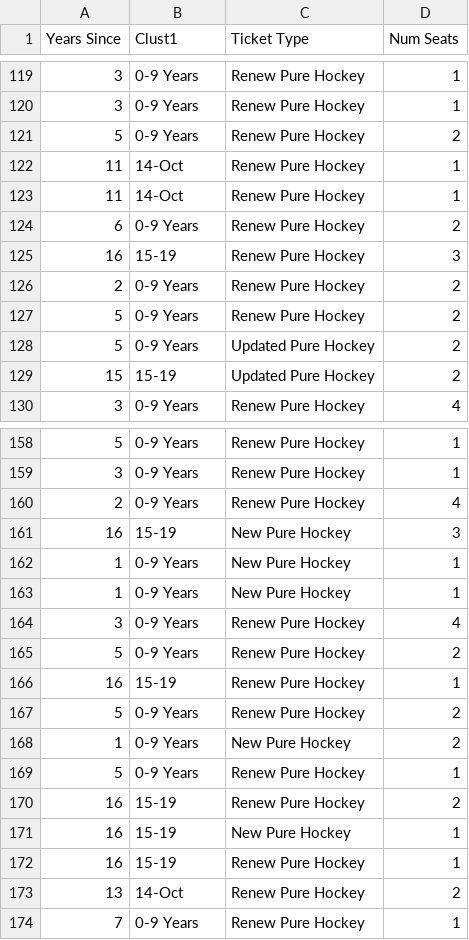
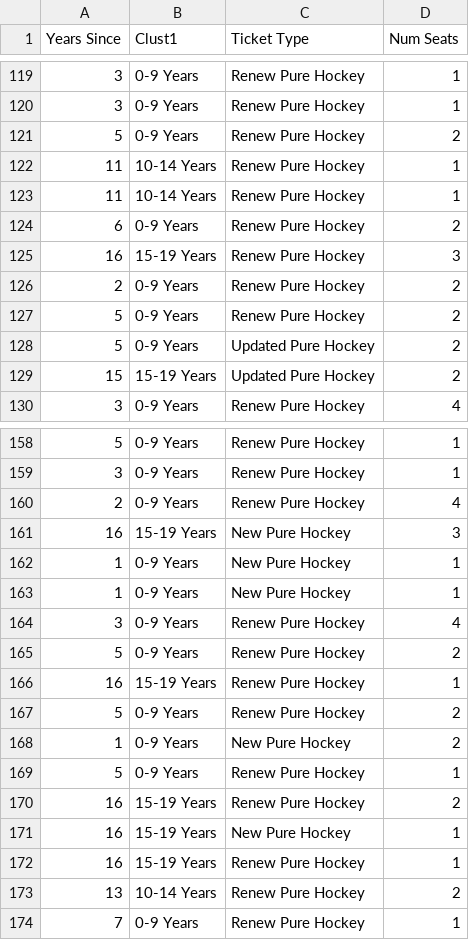
Before and after one commit to MicahRichardson00/Canes, a CSV file: PlansSold.csv, drawn as a sheet; only a part is shown, gaps mark what is left out; the diff covers the shown part only.

```diff
--- a/PlansSold.csv
+++ b/PlansSold.csv
@@ -121,6 +121,6 @@
 5,0-9 Years,Renew Pure Hockey,2
-11,14-Oct,Renew Pure Hockey,1
-11,14-Oct,Renew Pure Hockey,1
+11,10-14 Years,Renew Pure Hockey,1
+11,10-14 Years,Renew Pure Hockey,1
 6,0-9 Years,Renew Pure Hockey,2
-16,15-19,Renew Pure Hockey,3
+16,15-19 Years,Renew Pure Hockey,3
 2,0-9 Years,Renew Pure Hockey,2
@@ -128,3 +128,3 @@
 5,0-9 Years,Updated Pure Hockey,2
-15,15-19,Updated Pure Hockey,2
+15,15-19 Years,Updated Pure Hockey,2
 3,0-9 Years,Renew Pure Hockey,4
@@ -160,3 +160,3 @@
 2,0-9 Years,Renew Pure Hockey,4
-16,15-19,New Pure Hockey,3
+16,15-19 Years,New Pure Hockey,3
 1,0-9 Years,New Pure Hockey,1
@@ -165,3 +165,3 @@
 5,0-9 Years,Renew Pure Hockey,2
-16,15-19,Renew Pure Hockey,1
+16,15-19 Years,Renew Pure Hockey,1
 5,0-9 Years,Renew Pure Hockey,2
@@ -169,6 +169,6 @@
 5,0-9 Years,Renew Pure Hockey,1
-16,15-19,Renew Pure Hockey,2
-16,15-19,New Pure Hockey,1
-16,15-19,Renew Pure Hockey,1
-13,14-Oct,Renew Pure Hockey,2
+16,15-19 Years,Renew Pure Hockey,2
+16,15-19 Years,New Pure Hockey,1
+16,15-19 Years,Renew Pure Hockey,1
+13,10-14 Years,Renew Pure Hockey,2
 7,0-9 Years,Renew Pure Hockey,1
```
Also changed, not shown: 47 edited cells elsewhere in this file.
